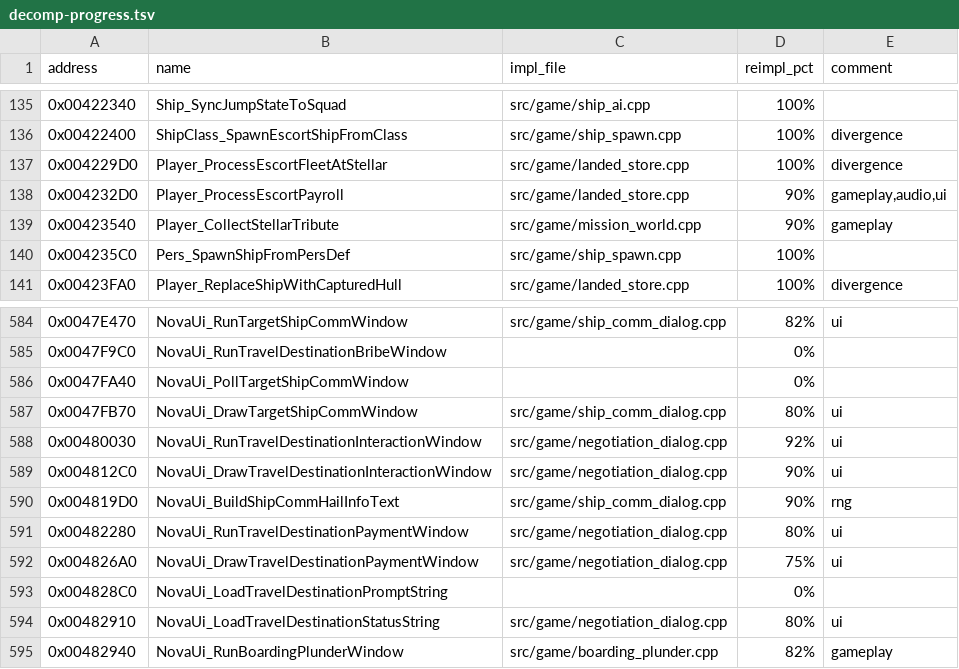
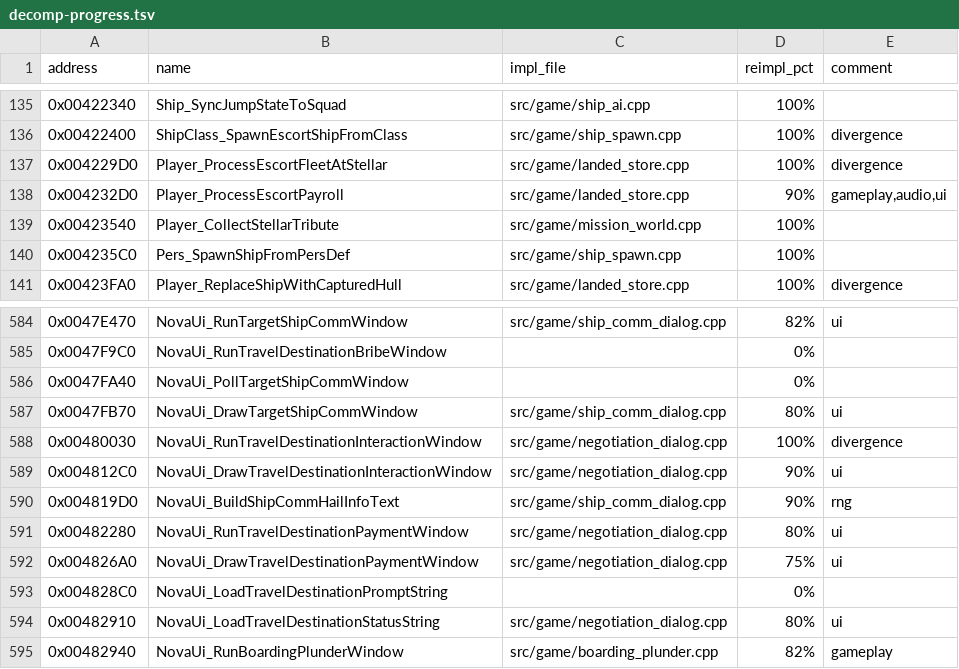
Before and after one commit to wraitii/evnova-decomp, a TSV file: decomp-progress.tsv, drawn as a sheet; only a part is shown, gaps mark what is left out.

```diff
--- a/decomp-progress.tsv
+++ b/decomp-progress.tsv
@@ -138,3 +138,3 @@ address	name	impl_file	reimpl_pct	comment
 0x004232D0	Player_ProcessEscortPayroll	src/game/landed_store.cpp	90%	gameplay,audio,ui
-0x00423540	Player_CollectStellarTribute	src/game/mission_world.cpp	90%	gameplay
+0x00423540	Player_CollectStellarTribute	src/game/mission_world.cpp	100%	
 0x004235C0	Pers_SpawnShipFromPersDef	src/game/ship_spawn.cpp	100%	
@@ -587,3 +587,3 @@ address	name	impl_file	reimpl_pct	comment
 0x0047FB70	NovaUi_DrawTargetShipCommWindow	src/game/ship_comm_dialog.cpp	80%	ui
-0x00480030	NovaUi_RunTravelDestinationInteractionWindow	src/game/negotiation_dialog.cpp	92%	ui
+0x00480030	NovaUi_RunTravelDestinationInteractionWindow	src/game/negotiation_dialog.cpp	100%	divergence
 0x004812C0	NovaUi_DrawTravelDestinationInteractionWindow	src/game/negotiation_dialog.cpp	90%	ui
```
Also changed, not shown: 11 other files.
